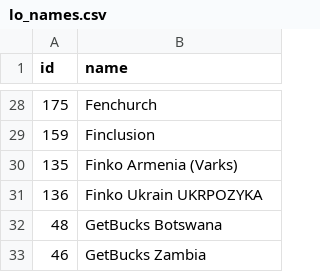
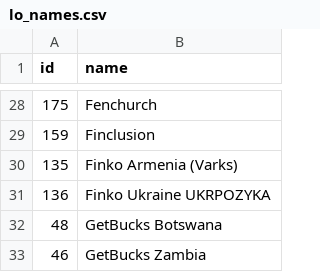
Before and after one commit to Folky83/RecoveryTBot, a CSV file: attached_assets/lo_names.csv, drawn as a sheet; only a part is shown, gaps mark what is left out.

```diff
--- a/attached_assets/lo_names.csv
+++ b/attached_assets/lo_names.csv
@@ -30,3 +30,3 @@ id,name
 135,Finko Armenia (Varks)
-136,Finko Ukrain UKRPOZYKA
+136,Finko Ukraine UKRPOZYKA
 48,GetBucks Botswana
```
